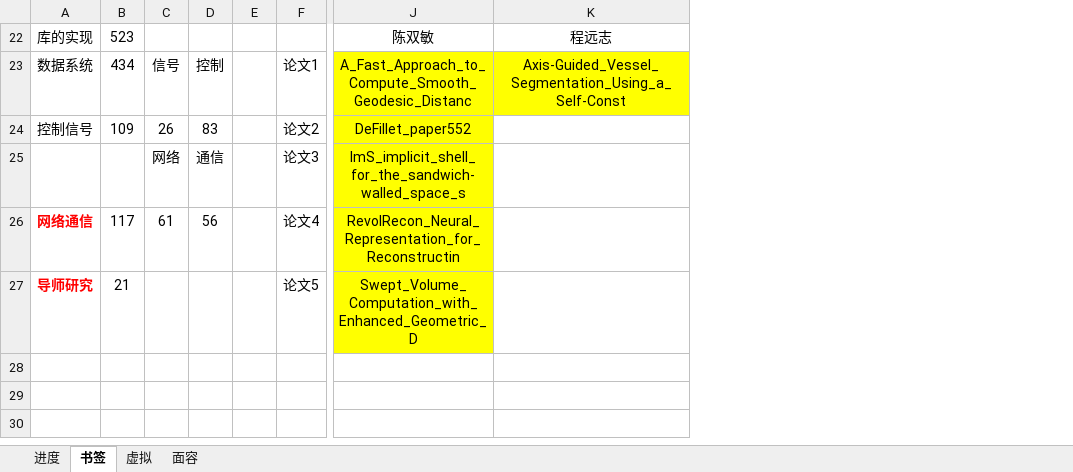
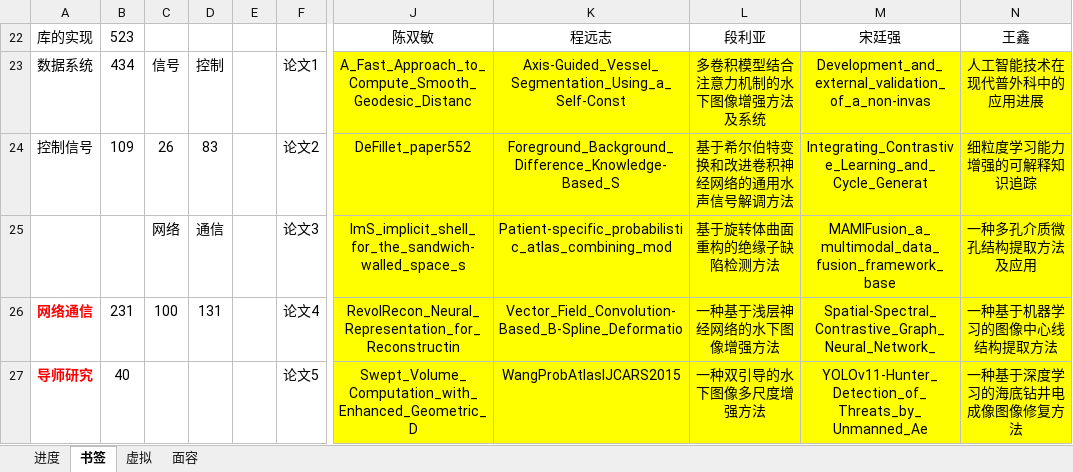
Before and after one commit to AlucardNosferatu/NPEE, an Excel workbook: 复试/找调剂/磁场转动.xlsx, sheet 书签, drawn as a sheet; only a part is shown, gaps mark what is left out; values as stored, in another font and other column widths than the file's, no borders; the diff names each change by its address in the sheet, - before the commit and + after, or states it on an @@ line.

```diff
--- a/复试/找调剂/磁场转动.xlsx (sheet 书签)
+++ b/复试/找调剂/磁场转动.xlsx (sheet 书签)
+column L, rows 22-27: 段利亚 | 多卷积模型结合注意力机制的水下图像增强方法及系统 | 基于希尔伯特变换和改进卷积神经网络的通用水声信号解调方法 | 基于旋转体曲面重构的绝缘子缺陷检测方法 | 一种基于浅层神经网络的水下图像增强方法 | 一种双引导的水下图像多尺度增强方法
+column M, rows 22-27: 宋廷强 | Development_and_external_validation_of_a_non-invas | Integrating_Contrastive_Learning_and_Cycle_Generat | MAMIFusion_a_multimodal_data_fusion_framework_base | Spatial-Spectral_Contrastive_Graph_Neural_Network_ | YOLOv11-Hunter_Detection_of_Threats_by_Unmanned_Ae
+column N, rows 22-27: 王鑫 | 人工智能技术在现代普外科中的应用进展 | 细粒度学习能力增强的可解释知识追踪 | 一种多孔介质微孔结构提取方法及应用 | 一种基于机器学习的图像中心线结构提取方法 | 一种基于深度学习的海底钻井电成像图像修复方法
-K24: (empty)
+K24: Foreground_Background_Difference_Knowledge-Based_S
-K24:K27 fill: none
+K24:K27 fill: #FFFF00
-K25: (empty)
+K25: Patient-specific_probabilistic_atlas_combining_mod
-B26: 117
+B26: 231
-C26: 61
+C26: 100
-D26: 56
+D26: 131
-K26: (empty)
+K26: Vector_Field_Convolution-Based_B-Spline_Deformatio
-B27: 21
+B27: 40
-K27: (empty)
+K27: WangProbAtlasIJCARS2015
```
Also changed, not shown: sheet 进度, 19 other files.
